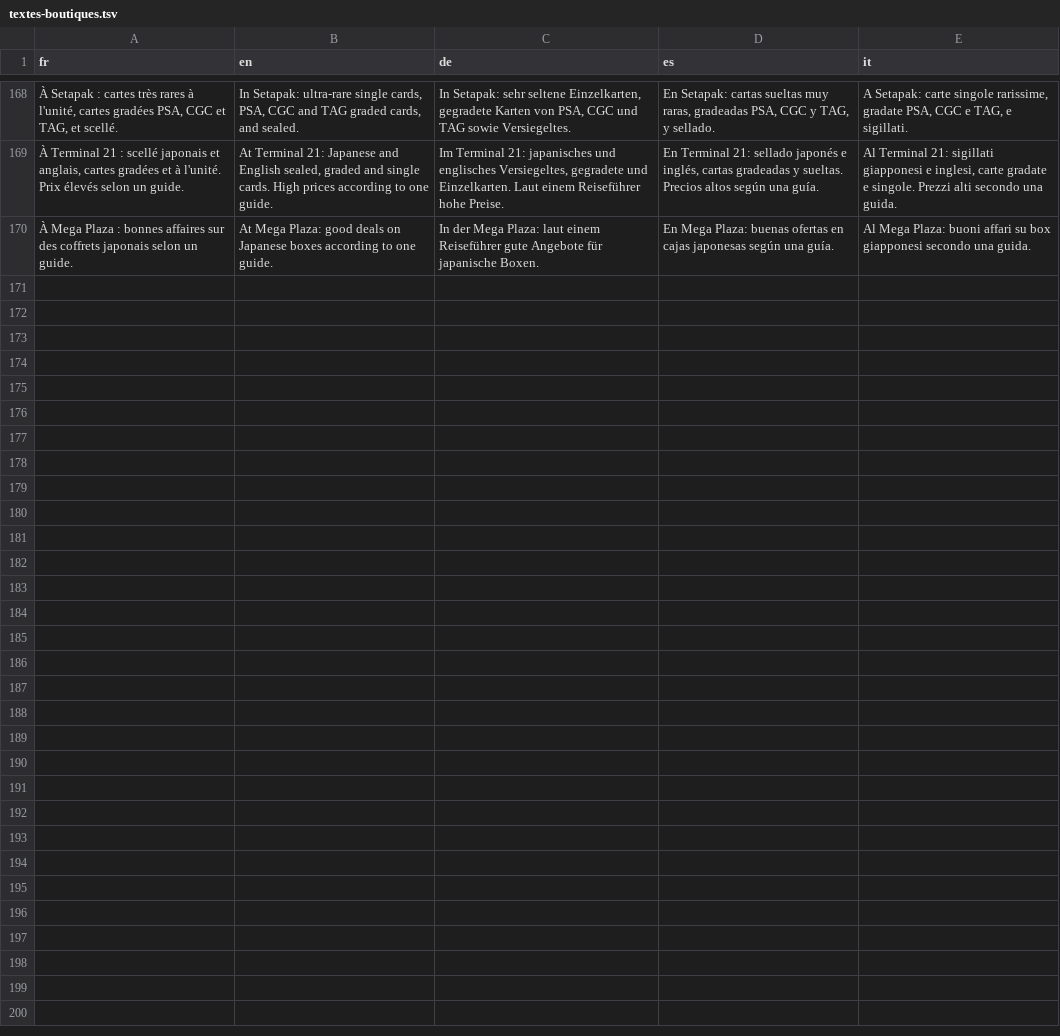
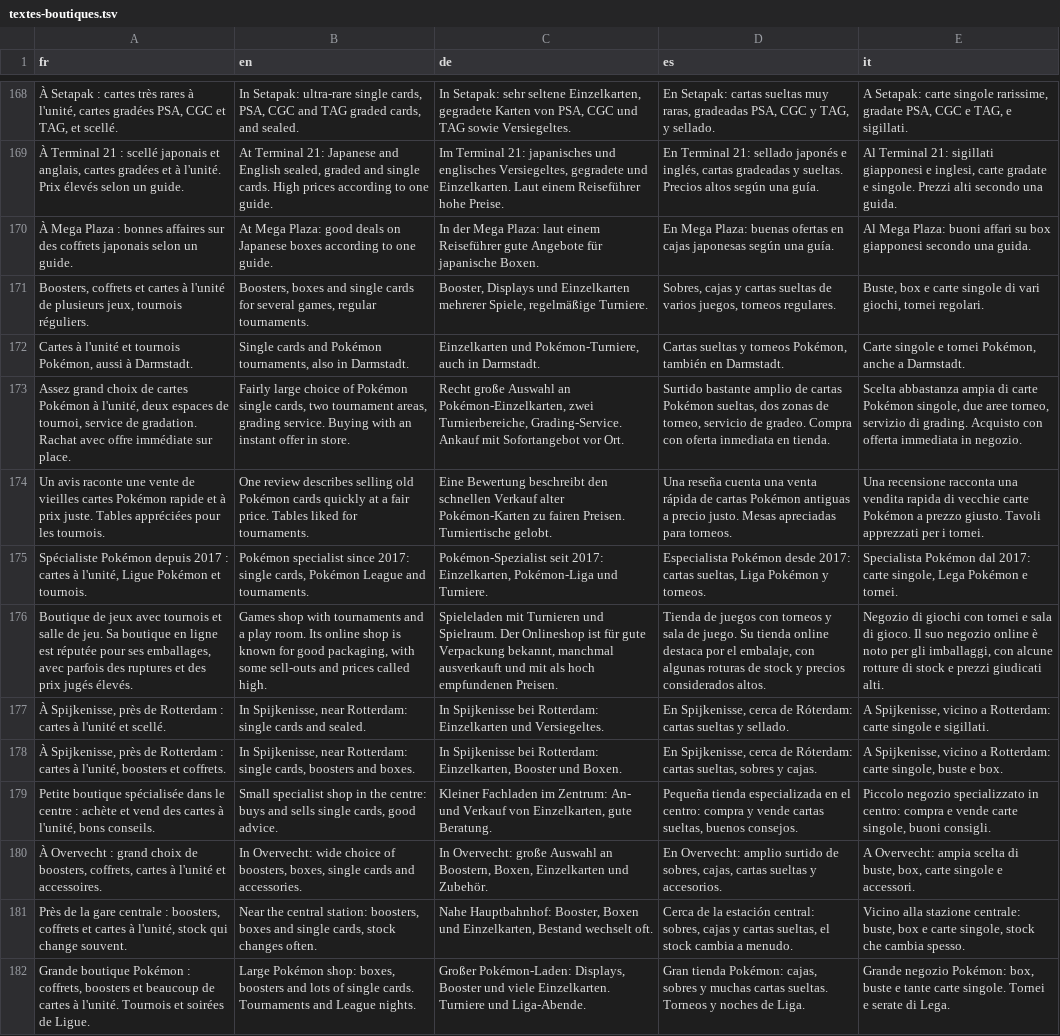
Before and after one commit to blevdosmiles/callit, a TSV file: i18n/textes-boutiques.tsv, drawn as a sheet; only a part is shown, gaps mark what is left out; the diff names each change by its address in the sheet, - before the commit and + after, or states it on an @@ line.

```diff
--- a/i18n/textes-boutiques.tsv
+++ b/i18n/textes-boutiques.tsv
+row 171: Boosters, coffrets et cartes à l'unité de plusieurs jeux, tournois réguliers. | Boosters, boxes and single cards for several games, regular tournaments. | Booster, Displays und Einzelkarten mehrerer Spiele, regelmäßige Turniere. | Sobres, cajas y cartas sueltas de varios juegos, torneos regulares. | Buste, box e carte singole di vari giochi, tornei regolari.
+row 172: Cartes à l'unité et tournois Pokémon, aussi à Darmstadt. | Single cards and Pokémon tournaments, also in Darmstadt. | Einzelkarten und Pokémon-Turniere, auch in Darmstadt. | Cartas sueltas y torneos Pokémon, también en Darmstadt. | Carte singole e tornei Pokémon, anche a Darmstadt.
+row 173: Assez grand choix de cartes Pokémon à l'unité, deux espaces de tournoi, service de gradation. Rachat avec offre immédiate sur place. | Fairly large choice of Pokémon single cards, two tournament areas, grading service. Buying with an instant offer in store. | Recht große Auswahl an Pokémon-Einzelkarten, zwei Turnierbereiche, Grading-Service. Ankauf mit Sofortangebot vor Ort. | Surtido bastante amplio de cartas Pokémon sueltas, dos zonas de torneo, servicio de gradeo. Compra con oferta inmediata en tienda. | Scelta abbastanza ampia di carte Pokémon singole, due aree torneo, servizio di grading. Acquisto con offerta immediata in negozio.
+row 174: Un avis raconte une vente de vieilles cartes Pokémon rapide et à prix juste. Tables appréciées pour les tournois. | One review describes selling old Pokémon cards quickly at a fair price. Tables liked for tournaments. | Eine Bewertung beschreibt den schnellen Verkauf alter Pokémon-Karten zu fairen Preisen. Turniertische gelobt. | Una reseña cuenta una venta rápida de cartas Pokémon antiguas a precio justo. Mesas apreciadas para torneos. | Una recensione racconta una vendita rapida di vecchie carte Pokémon a prezzo giusto. Tavoli apprezzati per i tornei.
+row 175: Spécialiste Pokémon depuis 2017 : cartes à l'unité, Ligue Pokémon et tournois. | Pokémon specialist since 2017: single cards, Pokémon League and tournaments. | Pokémon-Spezialist seit 2017: Einzelkarten, Pokémon-Liga und Turniere. | Especialista Pokémon desde 2017: cartas sueltas, Liga Pokémon y torneos. | Specialista Pokémon dal 2017: carte singole, Lega Pokémon e tornei.
+row 176: Boutique de jeux avec tournois et salle de jeu. Sa boutique en ligne est réputée pour ses emballages, avec parfois des ruptures et des prix jugés élevés. | Games shop with tournaments and a play room. Its online shop is known for good packaging, with some sell-outs and prices called high. | Spieleladen mit Turnieren und Spielraum. Der Onlineshop ist für gute Verpackung bekannt, manchmal ausverkauft und mit als hoch empfundenen Preisen. | Tienda de juegos con torneos y sala de juego. Su tienda online destaca por el embalaje, con algunas roturas de stock y precios considerados altos. | Negozio di giochi con tornei e sala di gioco. Il suo negozio online è noto per gli imballaggi, con alcune rotture di stock e prezzi giudicati alti.
+row 177: À Spijkenisse, près de Rotterdam : cartes à l'unité et scellé. | In Spijkenisse, near Rotterdam: single cards and sealed. | In Spijkenisse bei Rotterdam: Einzelkarten und Versiegeltes. | En Spijkenisse, cerca de Róterdam: cartas sueltas y sellado. | A Spijkenisse, vicino a Rotterdam: carte singole e sigillati.
+row 178: À Spijkenisse, près de Rotterdam : cartes à l'unité, boosters et coffrets. | In Spijkenisse, near Rotterdam: single cards, boosters and boxes. | In Spijkenisse bei Rotterdam: Einzelkarten, Booster und Boxen. | En Spijkenisse, cerca de Róterdam: cartas sueltas, sobres y cajas. | A Spijkenisse, vicino a Rotterdam: carte singole, buste e box.
+row 179: Petite boutique spécialisée dans le centre : achète et vend des cartes à l'unité, bons conseils. | Small specialist shop in the centre: buys and sells single cards, good advice. | Kleiner Fachladen im Zentrum: An- und Verkauf von Einzelkarten, gute Beratung. | Pequeña tienda especializada en el centro: compra y vende cartas sueltas, buenos consejos. | Piccolo negozio specializzato in centro: compra e vende carte singole, buoni consigli.
+row 180: À Overvecht : grand choix de boosters, coffrets, cartes à l'unité et accessoires. | In Overvecht: wide choice of boosters, boxes, single cards and accessories. | In Overvecht: große Auswahl an Boostern, Boxen, Einzelkarten und Zubehör. | En Overvecht: amplio surtido de sobres, cajas, cartas sueltas y accesorios. | A Overvecht: ampia scelta di buste, box, carte singole e accessori.
+row 181: Près de la gare centrale : boosters, coffrets et cartes à l'unité, stock qui change souvent. | Near the central station: boosters, boxes and single cards, stock changes often. | Nahe Hauptbahnhof: Booster, Boxen und Einzelkarten, Bestand wechselt oft. | Cerca de la estación central: sobres, cajas y cartas sueltas, el stock cambia a menudo. | Vicino alla stazione centrale: buste, box e carte singole, stock che cambia spesso.
+row 182: Grande boutique Pokémon : coffrets, boosters et beaucoup de cartes à l'unité. Tournois et soirées de Ligue. | Large Pokémon shop: boxes, boosters and lots of single cards. Tournaments and League nights. | Großer Pokémon-Laden: Displays, Booster und viele Einzelkarten. Turniere und Liga-Abende. | Gran tienda Pokémon: cajas, sobres y muchas cartas sueltas. Torneos y noches de Liga. | Grande negozio Pokémon: box, buste e tante carte singole. Tornei e serate di Lega.
```
Also changed, not shown: 5 other files.
